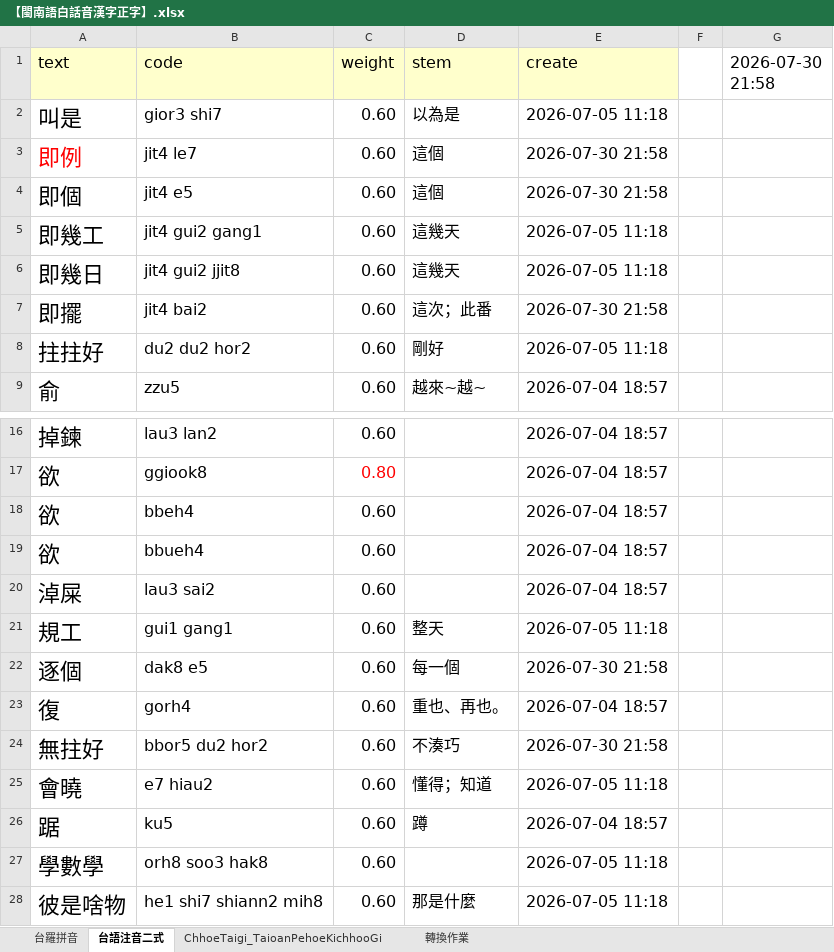
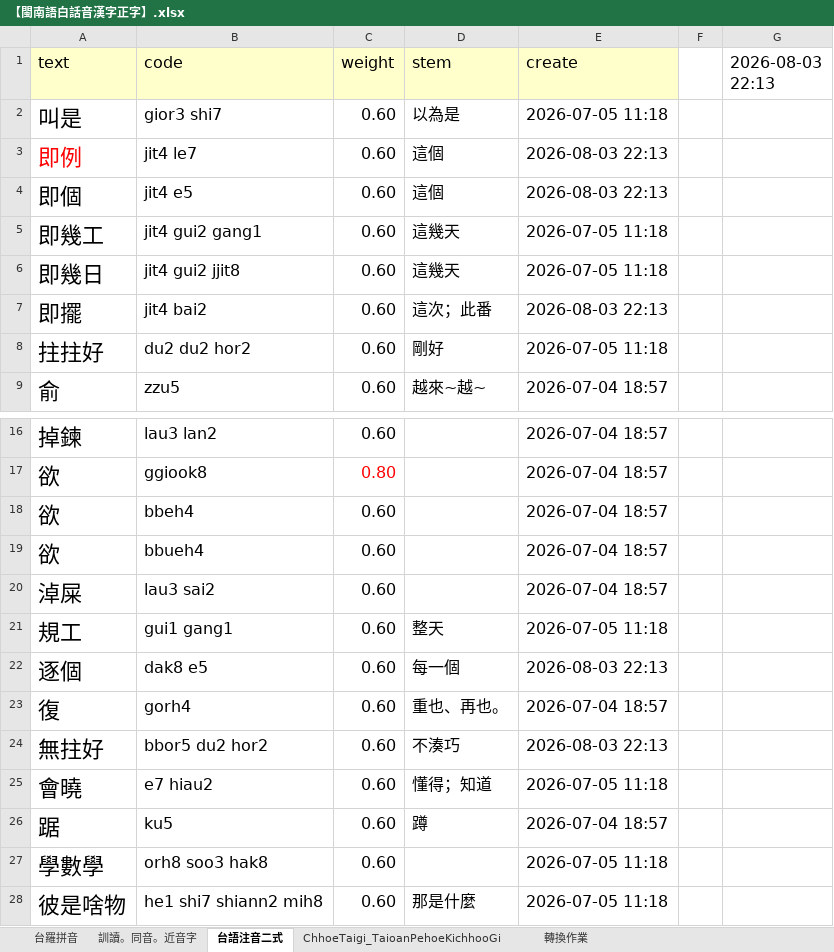
Before and after one commit to AlanJui/rime-tlpa, an Excel workbook: src/【閩南語白話音漢字正字】.xlsx, sheet 台語注音二式, drawn as a sheet; only a part is shown, gaps mark what is left out; values as stored, in another font and other column widths than the file's, no borders; the diff names each change by its address in the sheet, - before the commit and + after, or states it on an @@ line.

```diff
--- a/src/【閩南語白話音漢字正字】.xlsx (sheet 台語注音二式)
+++ b/src/【閩南語白話音漢字正字】.xlsx (sheet 台語注音二式)
+sheet tab: 訓讀。同音。近音字
-G1: 2026-07-30 21:58
+G1: 2026-08-03 22:13
-E3:E4 (create): 2026-07-30 21:58
+E3:E4 (create): 2026-08-03 22:13
-E7 (create): 2026-07-30 21:58
+E7 (create): 2026-08-03 22:13
-E22 (create): 2026-07-30 21:58
+E22 (create): 2026-08-03 22:13
-E24 (create): 2026-07-30 21:58
+E24 (create): 2026-08-03 22:13
```
Also changed, not shown: sheet 台羅拼音, docs/101_聲韻調對照表.xlsx, 10 other files.
